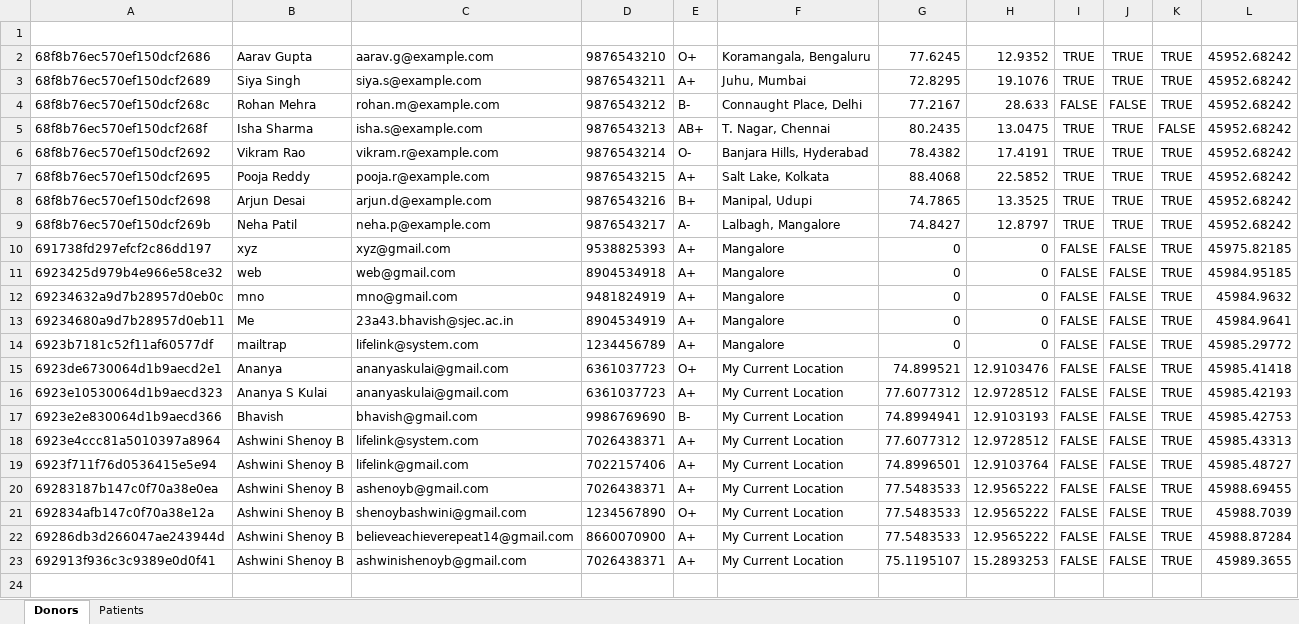
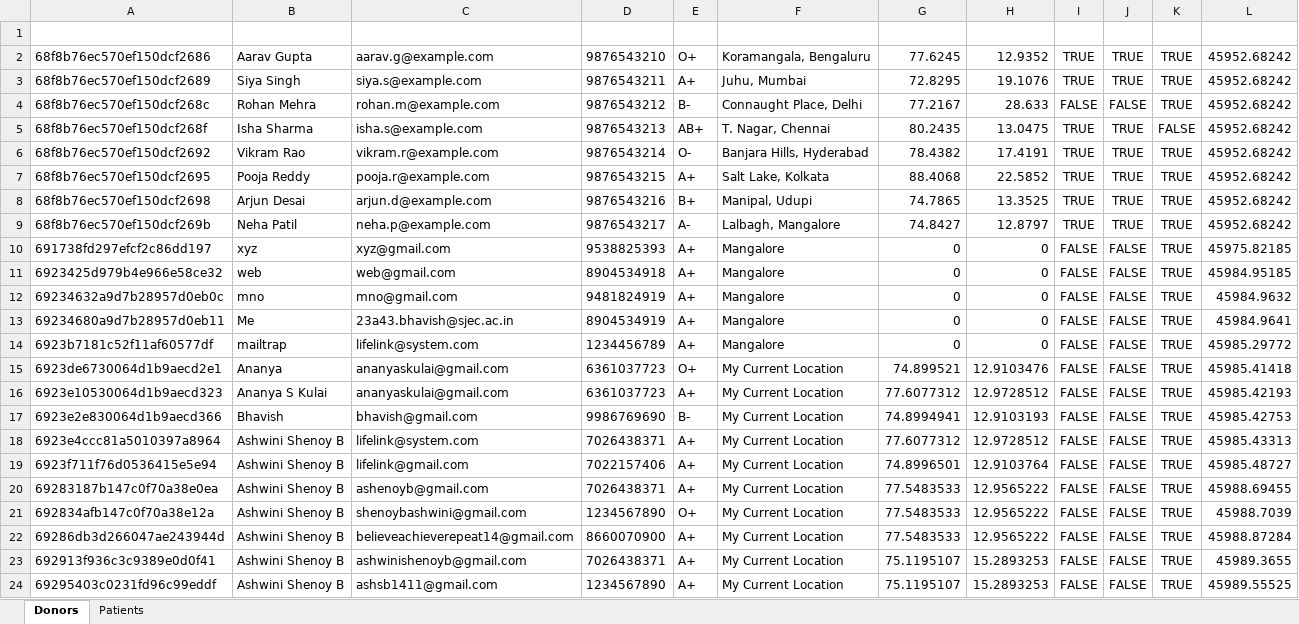
Before and after one commit to ShenoyAsh/LifeLink-PBL, an Excel workbook: Life/server/data/lifelink_db.xlsx, sheet Donors, drawn as a sheet; values as stored, in another font and other column widths than the file's, no borders; the diff names each change by its address in the sheet, - before the commit and + after, or states it on an @@ line.

```diff
--- a/Life/server/data/lifelink_db.xlsx (sheet Donors)
+++ b/Life/server/data/lifelink_db.xlsx (sheet Donors)
+row 24: 69295403c0231fd96c99eddf | Ashwini Shenoy B | ashsb1411@gmail.com | 1234567890 | A+ | My Current Location | 75.1195107 | 15.2893253 | FALSE | FALSE | TRUE | 45989.55525
```
Also changed, not shown: sheet Patients, 5 other files.
